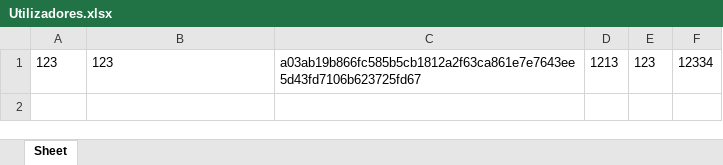
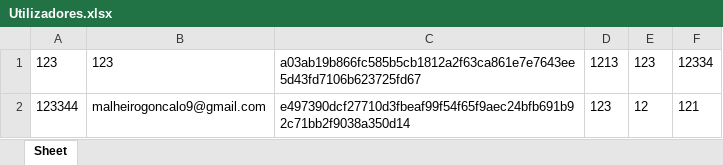
Before and after one commit to GoncaloMalheiro/pizza, an Excel workbook: db/Utilizadores.xlsx, sheet Sheet, drawn as a sheet; values as stored, in another font and other column widths than the file's, no borders; the diff names each change by its address in the sheet, - before the commit and + after, or states it on an @@ line.

```diff
--- a/db/Utilizadores.xlsx (sheet Sheet)
+++ b/db/Utilizadores.xlsx (sheet Sheet)
+row 2: 123344 | malheirogoncalo9@gmail.com | e497390dcf27710d3fbeaf99f54f65f9aec24bfb691b92c71bb2f9038a350d14 | 123 | 12 | 121
```
Also changed, not shown: db/Encomendas.xlsx, 6 other files.
